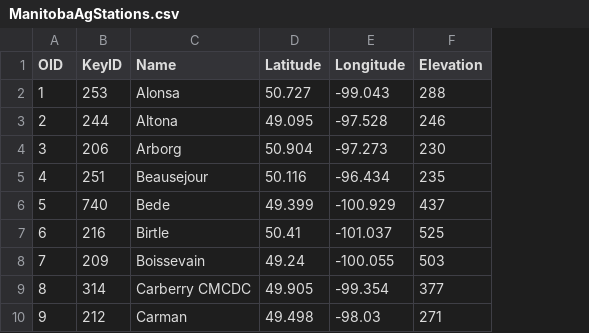
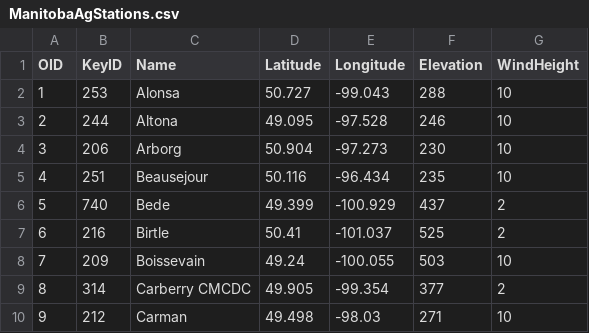
Before and after one commit to RNCan/WeatherBasedSimulationFramework, a CSV file: bin/Debugx64/Layers/ManitobaAgStations.csv, drawn as a sheet; only a part is shown; the diff names each change by its address in the sheet, - before the commit and + after, or states it on an @@ line.

```diff
--- a/bin/Debugx64/Layers/ManitobaAgStations.csv
+++ b/bin/Debugx64/Layers/ManitobaAgStations.csv
+column G (WindHeight), rows 2-10: 10 | 10 | 10 | 10 | 2 | 2 | 10 | 2 | 10
```
Also changed, not shown: bin/Releasex64/Layers/ManitobaAgStations.csv.
